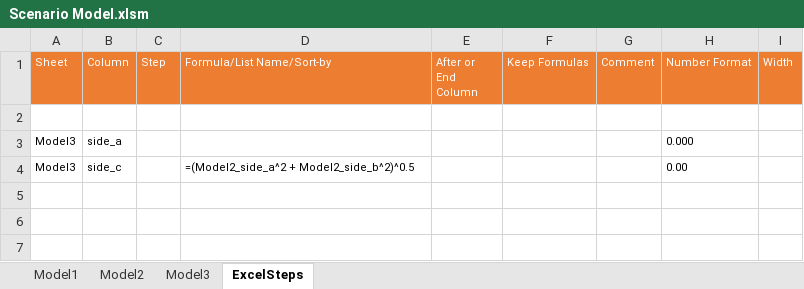
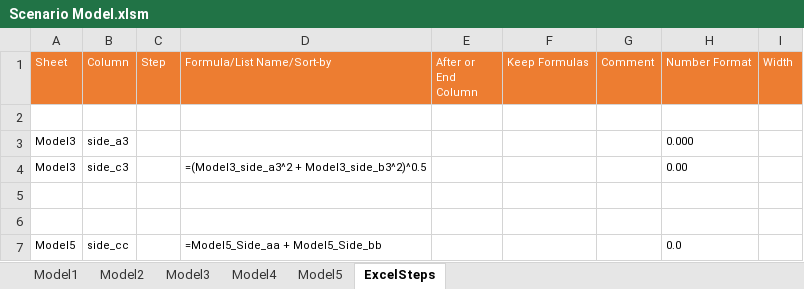
Before and after one commit to jlandgre/ExcelSteps, an Excel workbook: Scenario Model.xlsm, sheet ExcelSteps, drawn as a sheet; values as stored, in another font and other column widths than the file's, no borders; the diff names each change by its address in the sheet, - before the commit and + after, or states it on an @@ line.

Commit message:
Debugged in Scenario Model.xlsm; ready to transfer to add-in

```diff
--- a/Scenario Model.xlsm (sheet ExcelSteps)
+++ b/Scenario Model.xlsm (sheet ExcelSteps)
+sheet tab: Model4
+sheet tab: Model5
-B3 (Column): side_a
+B3 (Column): side_a3
-B4 (Column): side_c
+B4 (Column): side_c3
-D4 (Formula/List Name/Sort-by): =(Model2_side_a^2 + Model2_side_b^2)^0.5
+D4 (Formula/List Name/Sort-by): =(Model3_side_a3^2 + Model3_side_b3^2)^0.5
+row 5: (empty)
+row 6: (empty)
+row 7: Model5 | side_cc |  | =Model5_Side_aa + Model5_Side_bb |  |  |  | 0.0
```
Also changed, not shown: sheet Model2, sheet Model3, sheet Model1, formulas that keep their value, hidden cells, 1 other file.
